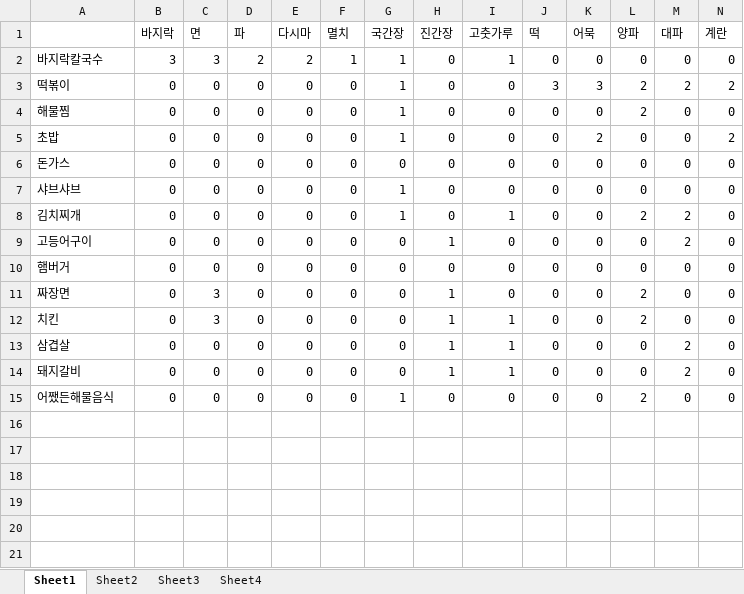
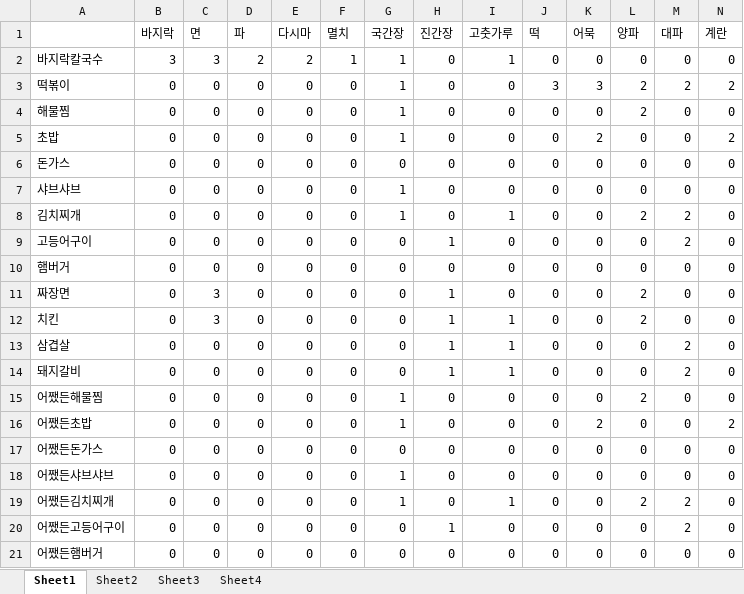
Before and after one commit to SSAFY-B305J/Hyodokebi, an Excel workbook: ml/models/data/dataTmp.xlsx, sheet Sheet1, drawn as a sheet; only a part is shown; values as stored, in another font and other column widths than the file's, no borders; rows hold the shown columns only; the diff names each change by its address in the sheet, - before the commit and + after, or states it on an @@ line.

Commit message:
Data: 더미데이터 수정

```diff
--- a/ml/models/data/dataTmp.xlsx (sheet Sheet1)
+++ b/ml/models/data/dataTmp.xlsx (sheet Sheet1)
-A15: 어쨌든해물음식
+A15: 어쨌든해물찜
+row 16: 어쨌든초밥 | 0 | 0 | 0 | 0 | 0 | 1 | 0 | 0 | 0 | 2 | 0 | 0 | 2
+row 17: 어쨌든돈가스 | 0 | 0 | 0 | 0 | 0 | 0 | 0 | 0 | 0 | 0 | 0 | 0 | 0
+row 18: 어쨌든샤브샤브 | 0 | 0 | 0 | 0 | 0 | 1 | 0 | 0 | 0 | 0 | 0 | 0 | 0
+row 19: 어쨌든김치찌개 | 0 | 0 | 0 | 0 | 0 | 1 | 0 | 1 | 0 | 0 | 2 | 2 | 0
+row 20: 어쨌든고등어구이 | 0 | 0 | 0 | 0 | 0 | 0 | 1 | 0 | 0 | 0 | 0 | 2 | 0
+row 21: 어쨌든햄버거 | 0 | 0 | 0 | 0 | 0 | 0 | 0 | 0 | 0 | 0 | 0 | 0 | 0
```
Also changed, not shown: sheet Sheet2, 1 other file.
